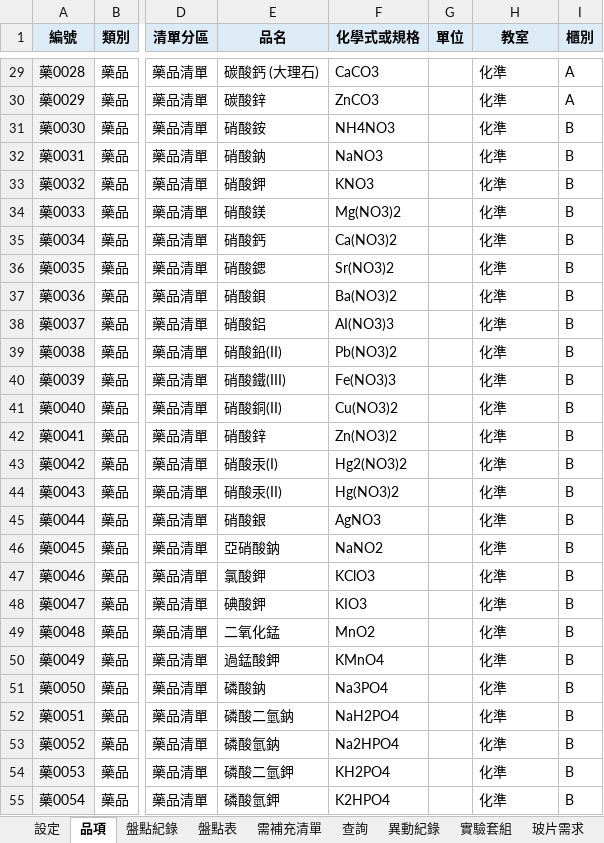
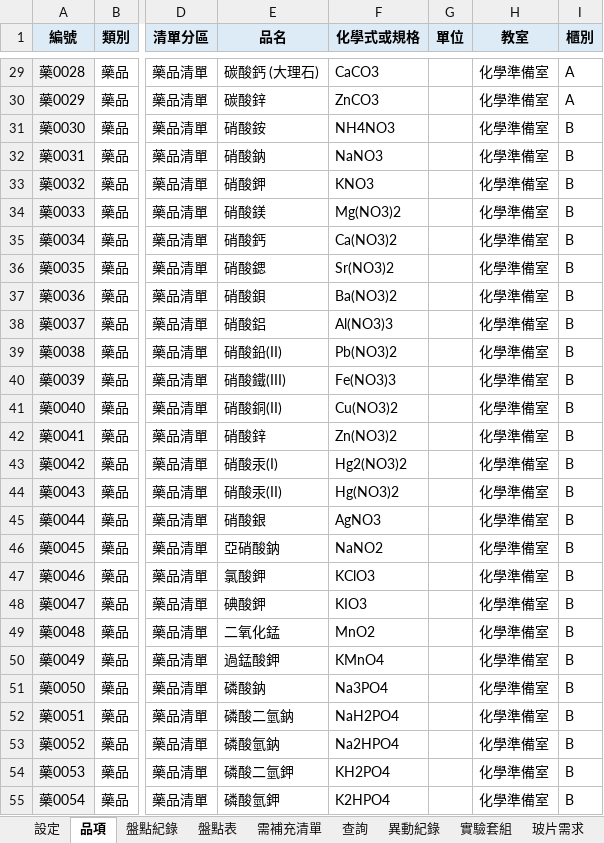
Before and after one commit to koala5566/lab-manager, an Excel workbook: lab-inventory/data/新系統初始資料.xlsx, sheet 品項, drawn as a sheet; only a part is shown, gaps mark what is left out; values as stored, in another font and other column widths than the file's, no borders; the diff covers the shown part only; the diff names each change by its address in the sheet, - before the commit and + after, or states it on an @@ line.

```diff
--- a/lab-inventory/data/新系統初始資料.xlsx (sheet 品項)
+++ b/lab-inventory/data/新系統初始資料.xlsx (sheet 品項)
-H29:H55 (教室): 化準
+H29:H55 (教室): 化學準備室
-F38 (化學式或規格): AI(NO3)3
+F38 (化學式或規格): Al(NO3)3
```
Also changed, not shown: 816 edited cells elsewhere in this sheet, sheet 轉入檢查, sheet 盤點紀錄, sheet 實驗套組, sheet 設定, 3 other files.
